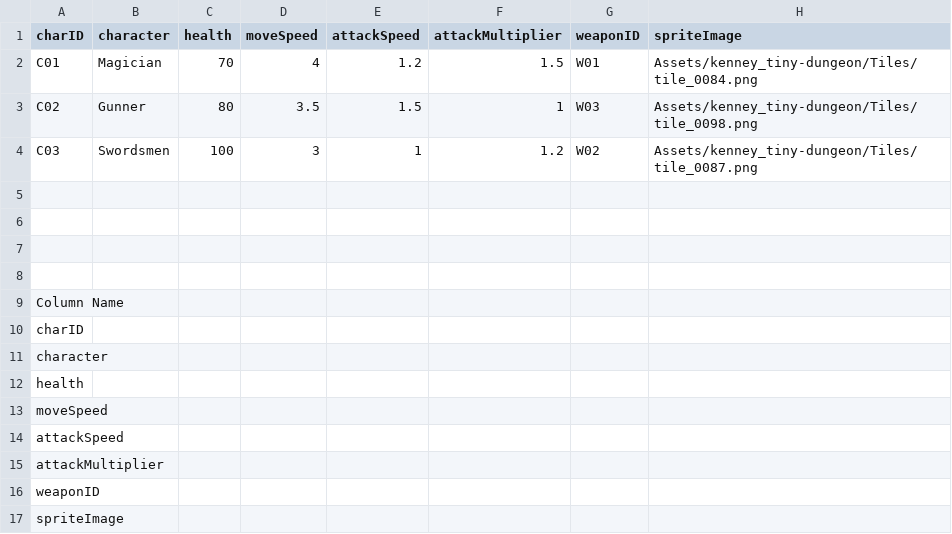
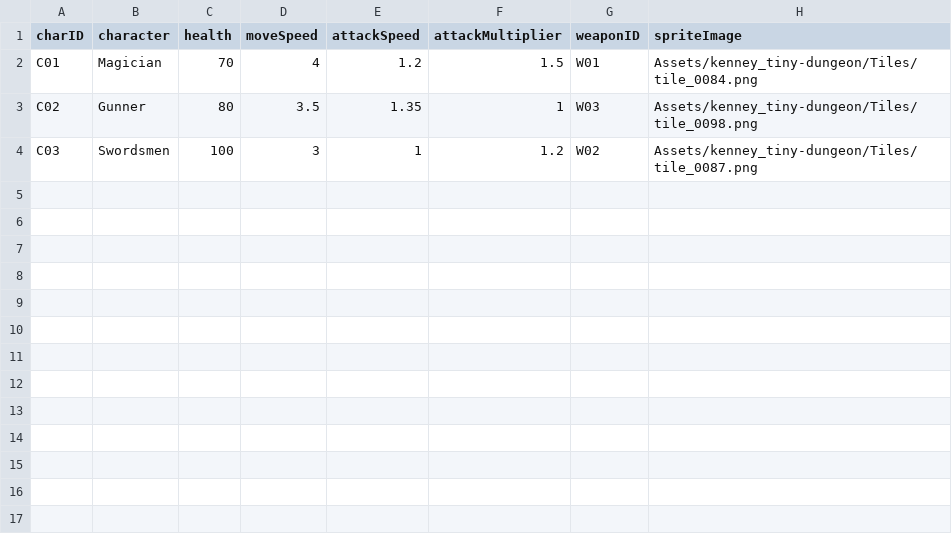
Before and after one commit to Tako27/ScriptingSystemA3, a CSV file: Assets/Data/Character.csv, drawn as a sheet.

Commit message:
fix weapon attackspeed math, balanced character move speed and add victory flag for enemyspawner after all enemies died

```diff
--- a/Assets/Data/Character.csv
+++ b/Assets/Data/Character.csv
@@ -2,16 +2,3 @@ charID,character,health,moveSpeed,attackSpeed,attackMultiplier,weaponID,spriteIm
 C01,Magician,70,4,1.2,1.5,W01,Assets/kenney_tiny-dungeon/Tiles/tile_0084.png
-C02,Gunner,80,3.5,1.5,1,W03,Assets/kenney_tiny-dungeon/Tiles/tile_0098.png
+C02,Gunner,80,3.5,1.35,1,W03,Assets/kenney_tiny-dungeon/Tiles/tile_0098.png
 C03,Swordsmen,100,3,1,1.2,W02,Assets/kenney_tiny-dungeon/Tiles/tile_0087.png
-,,,,,,,
-,,,,,,,
-,,,,,,,
-,,,,,,,
-Column Name,,,,,,,
-charID,,,,,,,
-character,,,,,,,
-health,,,,,,,
-moveSpeed,,,,,,,
-attackSpeed,,,,,,,
-attackMultiplier,,,,,,,
-weaponID,,,,,,,
-spriteImage,,,,,,,
```
Also changed, not shown: 4 other files.
